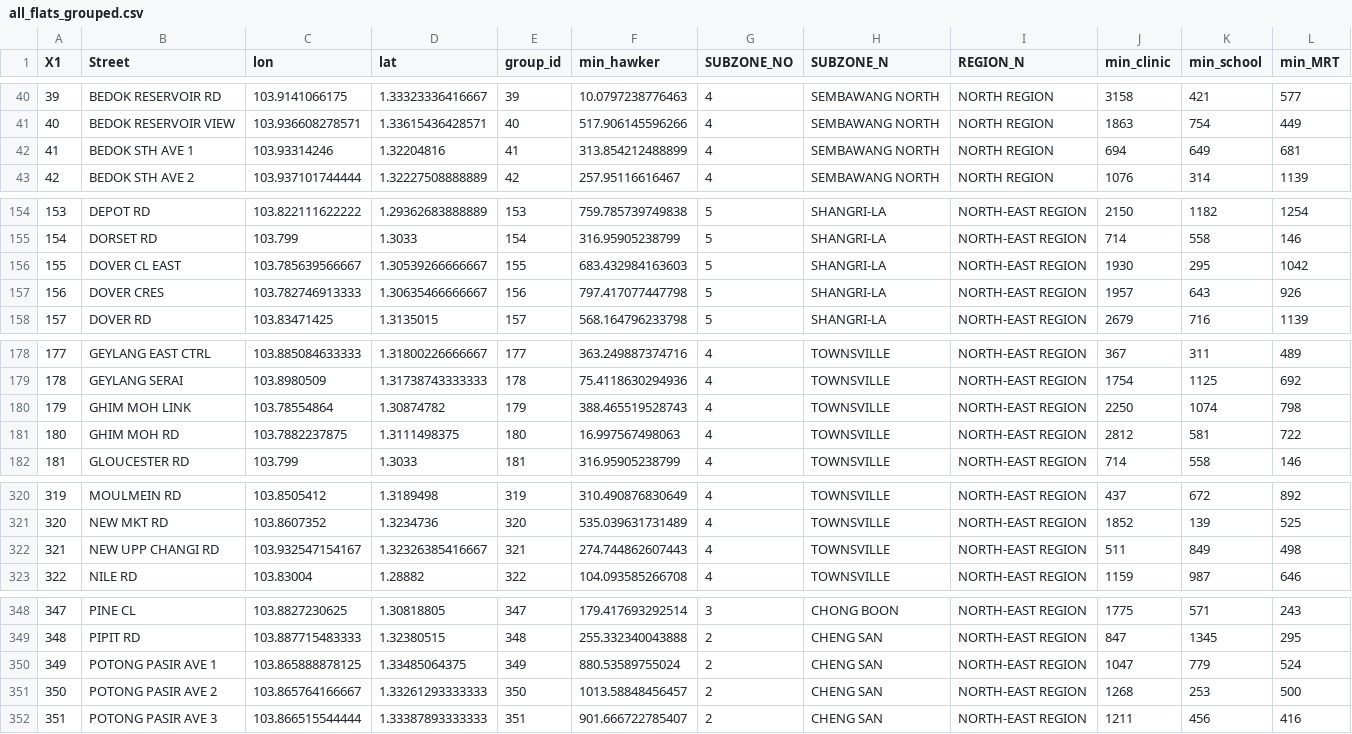
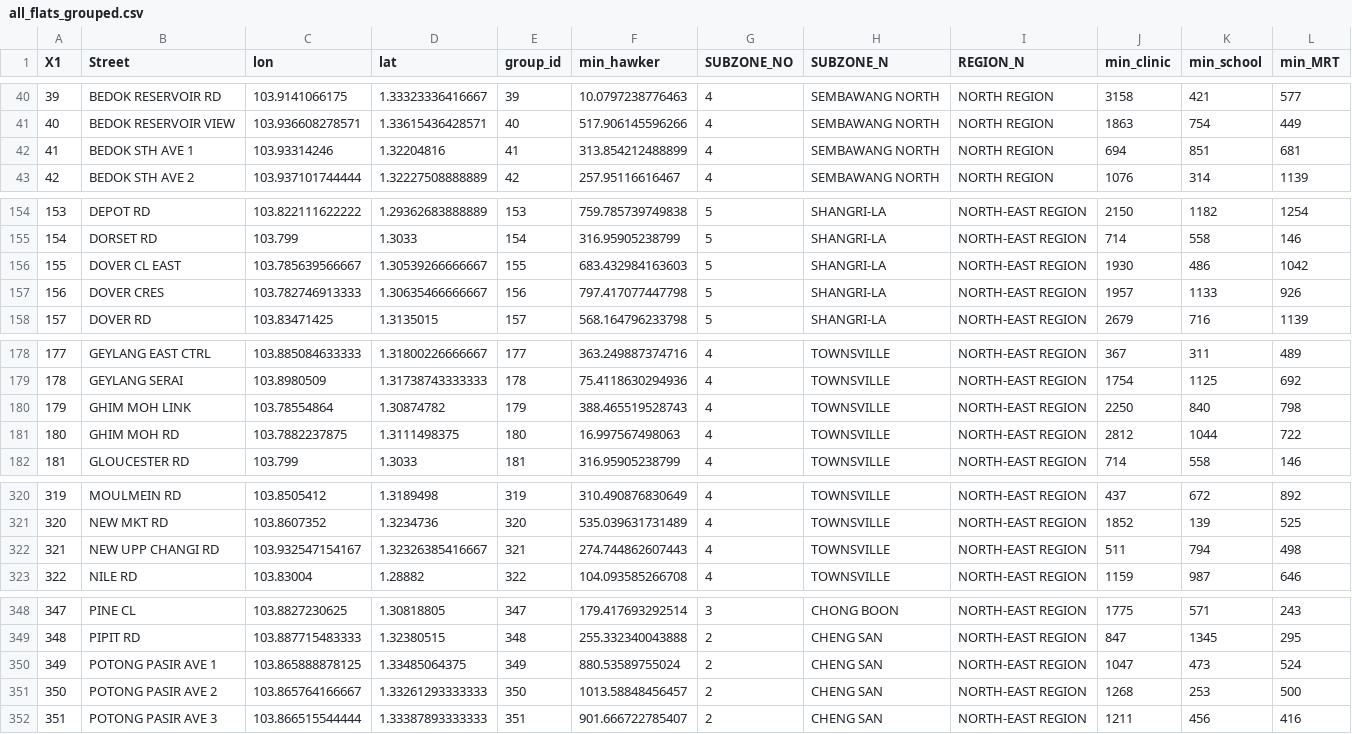
Before and after one commit to shubhamperiwal/geospatial_analytics, a CSV file: data/resale-flat-prices/all_flats_grouped.csv, drawn as a sheet; only a part is shown, gaps mark what is left out; the diff covers the shown part only.

Commit message:
Add schools

```diff
--- a/data/resale-flat-prices/all_flats_grouped.csv
+++ b/data/resale-flat-prices/all_flats_grouped.csv
@@ -41,3 +41,3 @@ X1,Street,lon,lat,group_id,min_hawker,SUBZONE_NO,SUBZONE_N,REGION_N,min_clinic,m
 40,BEDOK RESERVOIR VIEW,103.936608278571,1.33615436428571,40,517.906145596266,4,SEMBAWANG NORTH,NORTH REGION,1863,754,449
-41,BEDOK STH AVE 1,103.93314246,1.32204816,41,313.854212488899,4,SEMBAWANG NORTH,NORTH REGION,694,649,681
+41,BEDOK STH AVE 1,103.93314246,1.32204816,41,313.854212488899,4,SEMBAWANG NORTH,NORTH REGION,694,851,681
 42,BEDOK STH AVE 2,103.937101744444,1.32227508888889,42,257.95116616467,4,SEMBAWANG NORTH,NORTH REGION,1076,314,1139
@@ -155,4 +155,4 @@ X1,Street,lon,lat,group_id,min_hawker,SUBZONE_NO,SUBZONE_N,REGION_N,min_clinic,m
 154,DORSET RD,103.799,1.3033,154,316.95905238799,5,SHANGRI-LA,NORTH-EAST REGION,714,558,146
-155,DOVER CL EAST,103.785639566667,1.30539266666667,155,683.432984163603,5,SHANGRI-LA,NORTH-EAST REGION,1930,295,1042
-156,DOVER CRES,103.782746913333,1.30635466666667,156,797.417077447798,5,SHANGRI-LA,NORTH-EAST REGION,1957,643,926
+155,DOVER CL EAST,103.785639566667,1.30539266666667,155,683.432984163603,5,SHANGRI-LA,NORTH-EAST REGION,1930,486,1042
+156,DOVER CRES,103.782746913333,1.30635466666667,156,797.417077447798,5,SHANGRI-LA,NORTH-EAST REGION,1957,1133,926
 157,DOVER RD,103.83471425,1.3135015,157,568.164796233798,5,SHANGRI-LA,NORTH-EAST REGION,2679,716,1139
@@ -179,4 +179,4 @@ X1,Street,lon,lat,group_id,min_hawker,SUBZONE_NO,SUBZONE_N,REGION_N,min_clinic,m
 178,GEYLANG SERAI,103.8980509,1.31738743333333,178,75.4118630294936,4,TOWNSVILLE,NORTH-EAST REGION,1754,1125,692
-179,GHIM MOH LINK,103.78554864,1.30874782,179,388.465519528743,4,TOWNSVILLE,NORTH-EAST REGION,2250,1074,798
-180,GHIM MOH RD,103.7882237875,1.3111498375,180,16.997567498063,4,TOWNSVILLE,NORTH-EAST REGION,2812,581,722
+179,GHIM MOH LINK,103.78554864,1.30874782,179,388.465519528743,4,TOWNSVILLE,NORTH-EAST REGION,2250,840,798
+180,GHIM MOH RD,103.7882237875,1.3111498375,180,16.997567498063,4,TOWNSVILLE,NORTH-EAST REGION,2812,1044,722
 181,GLOUCESTER RD,103.799,1.3033,181,316.95905238799,4,TOWNSVILLE,NORTH-EAST REGION,714,558,146
@@ -321,3 +321,3 @@ X1,Street,lon,lat,group_id,min_hawker,SUBZONE_NO,SUBZONE_N,REGION_N,min_clinic,m
 320,NEW MKT RD,103.8607352,1.3234736,320,535.039631731489,4,TOWNSVILLE,NORTH-EAST REGION,1852,139,525
-321,NEW UPP CHANGI RD,103.932547154167,1.32326385416667,321,274.744862607443,4,TOWNSVILLE,NORTH-EAST REGION,511,849,498
+321,NEW UPP CHANGI RD,103.932547154167,1.32326385416667,321,274.744862607443,4,TOWNSVILLE,NORTH-EAST REGION,511,794,498
 322,NILE RD,103.83004,1.28882,322,104.093585266708,4,TOWNSVILLE,NORTH-EAST REGION,1159,987,646
@@ -349,3 +349,3 @@ X1,Street,lon,lat,group_id,min_hawker,SUBZONE_NO,SUBZONE_N,REGION_N,min_clinic,m
 348,PIPIT RD,103.887715483333,1.32380515,348,255.332340043888,2,CHENG SAN,NORTH-EAST REGION,847,1345,295
-349,POTONG PASIR AVE 1,103.865888878125,1.33485064375,349,880.53589755024,2,CHENG SAN,NORTH-EAST REGION,1047,779,524
+349,POTONG PASIR AVE 1,103.865888878125,1.33485064375,349,880.53589755024,2,CHENG SAN,NORTH-EAST REGION,1047,473,524
 350,POTONG PASIR AVE 2,103.865764166667,1.33261293333333,350,1013.58848456457,2,CHENG SAN,NORTH-EAST REGION,1268,253,500
```
Also changed, not shown: 2 edited cells elsewhere in this file, 2 other files.
